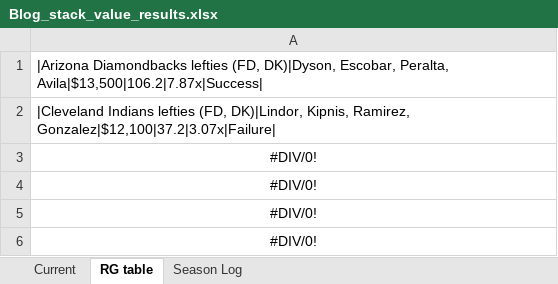
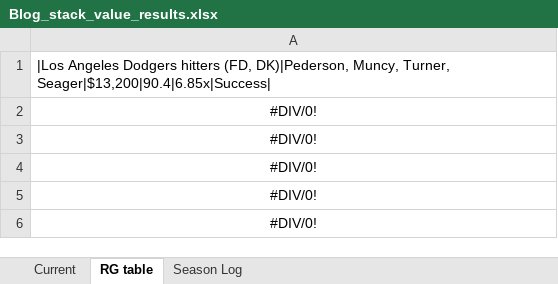
Before and after one commit to tscoggan/dfs-tools, an Excel workbook: dfs-tools/build/Blog_stack_value_results.xlsx, sheet RG table, drawn as a sheet; values as stored, in another font and other column widths than the file's, no borders; the diff names each change by its address in the sheet, - before the commit and + after, or states it on an @@ line.

Commit message:
Raised DK midrange & expensive hitter thresholds

```diff
--- a/dfs-tools/build/Blog_stack_value_results.xlsx (sheet RG table)
+++ b/dfs-tools/build/Blog_stack_value_results.xlsx (sheet RG table)
-A1: |Arizona Diamondbacks lefties (FD, DK)|Dyson, Escobar, Peralta, Avila|$13,500|106.2|7.87x|Success|
+A1: |Los Angeles Dodgers hitters (FD, DK)|Pederson, Muncy, Turner, Seager|$13,200|90.4|6.85x|Success|
-A2: |Cleveland Indians lefties (FD, DK)|Lindor, Kipnis, Ramirez, Gonzalez|$12,100|37.2|3.07x|Failure|
+A2: #DIV/0!
-A2 alignment: left
+A2 alignment: center
```
Also changed, not shown: sheet Season Log, sheet Current, 6 other files.
